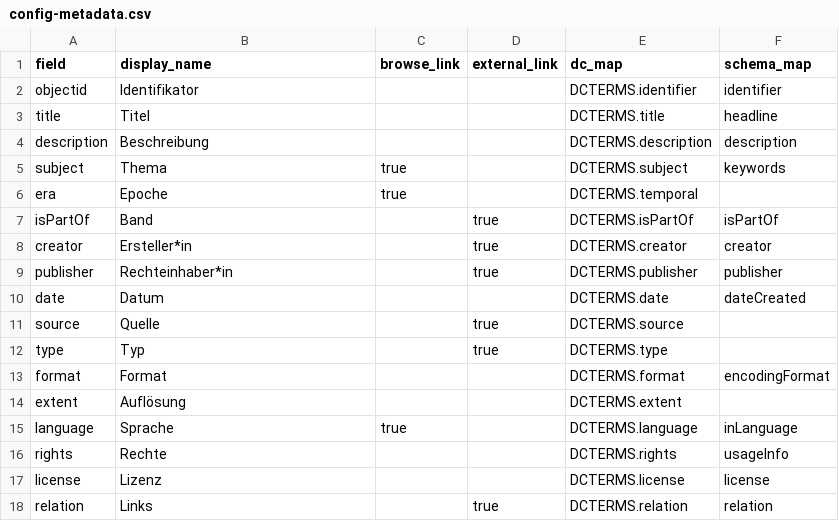
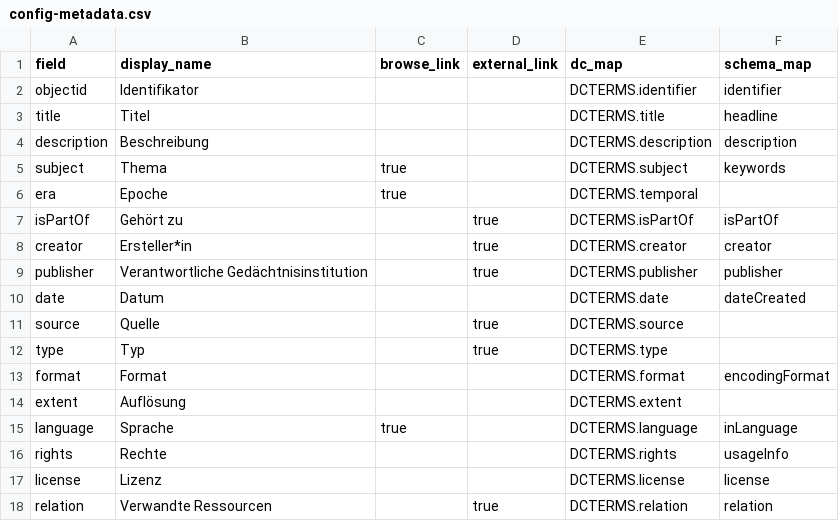
Before and after one commit to Stadt-Geschichte-Basel/forschung.stadtgeschichtebasel.ch, a CSV file: _data/config-metadata.csv, drawn as a sheet.

Commit message:
rename display_names and fix label

```diff
--- a/_data/config-metadata.csv
+++ b/_data/config-metadata.csv
@@ -6,5 +6,5 @@ subject,Thema,true,,DCTERMS.subject,keywords
 era,Epoche,true,,DCTERMS.temporal,
-isPartOf,Band,,true,DCTERMS.isPartOf,isPartOf
+isPartOf,Gehört zu,,true,DCTERMS.isPartOf,isPartOf
 creator,Ersteller*in,,true,DCTERMS.creator,creator
-publisher,Rechteinhaber*in,,true,DCTERMS.publisher,publisher
+publisher,Verantwortliche Gedächtnisinstitution,,true,DCTERMS.publisher,publisher
 date,Datum,,,DCTERMS.date,dateCreated
@@ -17,2 +17,2 @@ rights,Rechte,,,DCTERMS.rights,usageInfo
 license,Lizenz,,,DCTERMS.license,license
-relation,Links,,true,DCTERMS.relation,relation
+relation,Verwandte Ressourcen,,true,DCTERMS.relation,relation
```
Also changed, not shown: 2 other files.
